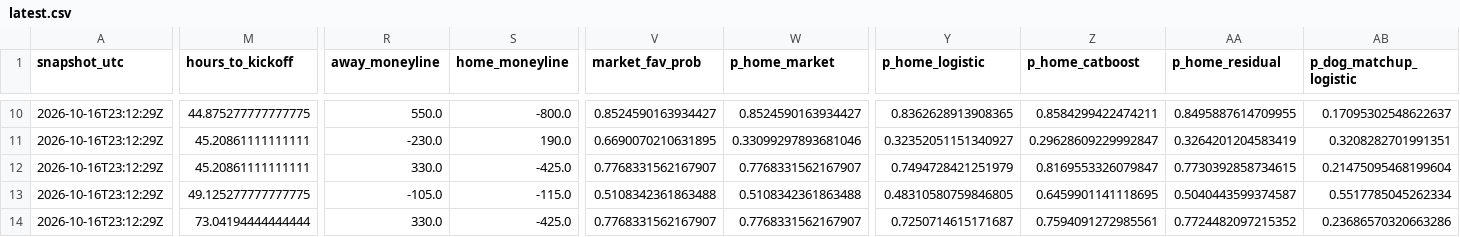
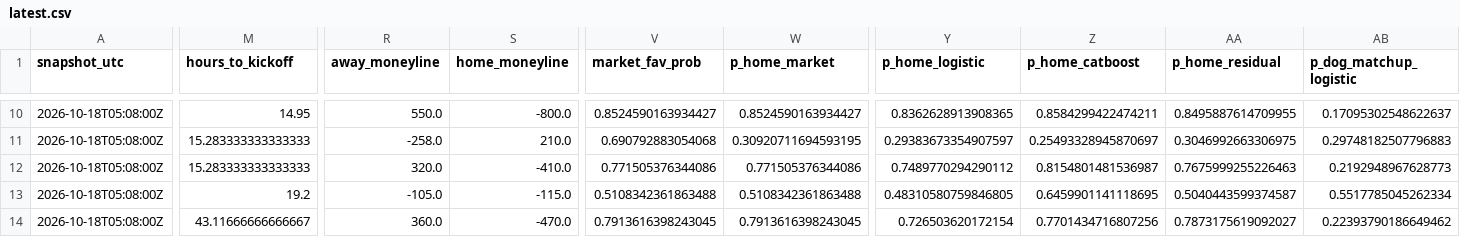
Before and after one commit to JacZerin24/nfl-pick-em, a CSV file: live_archive/2026/week_06/latest.csv, drawn as a sheet; only a part is shown, gaps mark what is left out; the diff covers the shown part only; the diff names each change by its address in the sheet, - before the commit and + after, or states it on an @@ line.

```diff
--- a/live_archive/2026/week_06/latest.csv
+++ b/live_archive/2026/week_06/latest.csv
-A10:A14 (snapshot_utc): 2026-10-16T23:12:29Z
+A10:A14 (snapshot_utc): 2026-10-18T05:08:00Z
-M10 (hours_to_kickoff): 44.875277777777775
+M10 (hours_to_kickoff): 14.95
-M11:M12 (hours_to_kickoff): 45.20861111111111
+M11:M12 (hours_to_kickoff): 15.283333333333333
-R11 (away_moneyline): -230.0
+R11 (away_moneyline): -258.0
-S11 (home_moneyline): 190.0
+S11 (home_moneyline): 210.0
-V11 (market_fav_prob): 0.6690070210631895
+V11 (market_fav_prob): 0.690792883054068
-W11 (p_home_market): 0.33099297893681046
+W11 (p_home_market): 0.30920711694593195
-Y11 (p_home_logistic): 0.32352051151340927
+Y11 (p_home_logistic): 0.29383673354907597
-Z11 (p_home_catboost): 0.29628609229992847
+Z11 (p_home_catboost): 0.25493328945870697
-AA11 (p_home_residual): 0.3264201204583419
+AA11 (p_home_residual): 0.3046992663306975
-AB11 (p_dog_matchup_logistic): 0.3208282701991351
+AB11 (p_dog_matchup_logistic): 0.29748182507796883
-R12 (away_moneyline): 330.0
+R12 (away_moneyline): 320.0
-S12 (home_moneyline): -425.0
+S12 (home_moneyline): -410.0
-V12 (market_fav_prob): 0.7768331562167907
+V12 (market_fav_prob): 0.771505376344086
-W12 (p_home_market): 0.7768331562167907
+W12 (p_home_market): 0.771505376344086
-Y12 (p_home_logistic): 0.7494728421251979
+Y12 (p_home_logistic): 0.7489770294290112
-Z12 (p_home_catboost): 0.8169553326079847
+Z12 (p_home_catboost): 0.8154801481536987
-AA12 (p_home_residual): 0.7730392858734615
+AA12 (p_home_residual): 0.7675999255226463
-AB12 (p_dog_matchup_logistic): 0.21475095468199604
+AB12 (p_dog_matchup_logistic): 0.2192948967628773
-M13 (hours_to_kickoff): 49.125277777777775
+M13 (hours_to_kickoff): 19.2
-M14 (hours_to_kickoff): 73.04194444444444
+M14 (hours_to_kickoff): 43.11666666666667
-R14 (away_moneyline): 330.0
+R14 (away_moneyline): 360.0
-S14 (home_moneyline): -425.0
+S14 (home_moneyline): -470.0
-V14 (market_fav_prob): 0.7768331562167907
+V14 (market_fav_prob): 0.7913616398243045
-W14 (p_home_market): 0.7768331562167907
+W14 (p_home_market): 0.7913616398243045
-Y14 (p_home_logistic): 0.7250714615171687
+Y14 (p_home_logistic): 0.726503620172154
-Z14 (p_home_catboost): 0.7594091272985561
+Z14 (p_home_catboost): 0.7701434716807256
-AA14 (p_home_residual): 0.7724482097215352
+AA14 (p_home_residual): 0.7873175619092027
-AB14 (p_dog_matchup_logistic): 0.23686570320663286
+AB14 (p_dog_matchup_logistic): 0.22393790186649462
```
Also changed, not shown: 77 edited cells elsewhere in this file, 4 other files.
